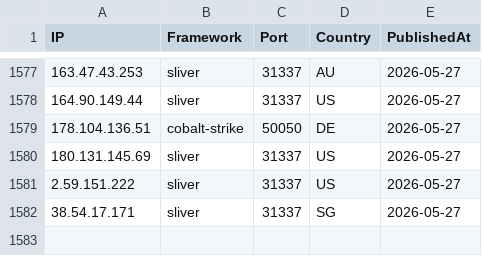
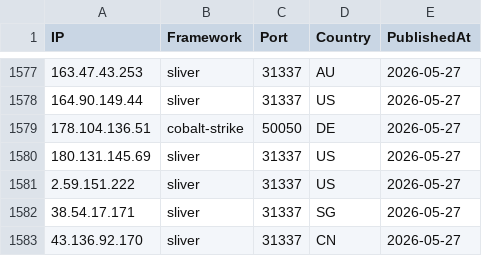
Before and after one commit to newtonpaul-hunting/c2-iocs, a CSV file: c2_sightings.csv, drawn as a sheet; only a part is shown, gaps mark what is left out; the diff names each change by its address in the sheet, - before the commit and + after, or states it on an @@ line.

Commit message:
add 43.136.92.170 (sliver)

```diff
--- a/c2_sightings.csv
+++ b/c2_sightings.csv
+row 1583: 43.136.92.170 | sliver | 31337 | CN | 2026-05-27
```
